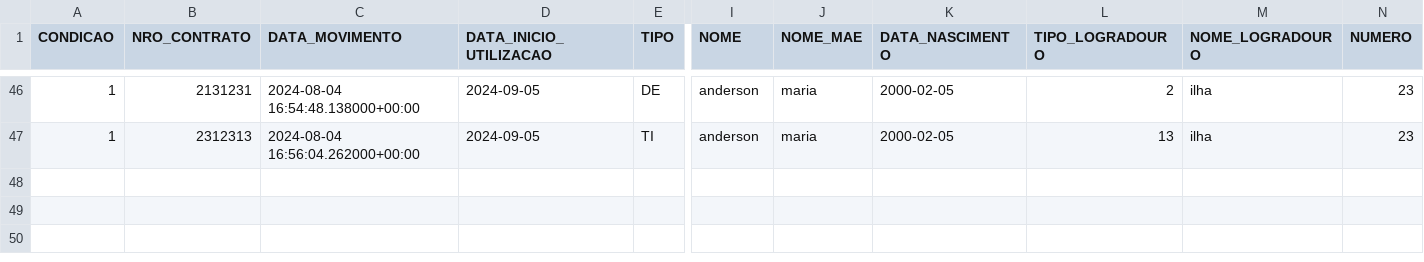
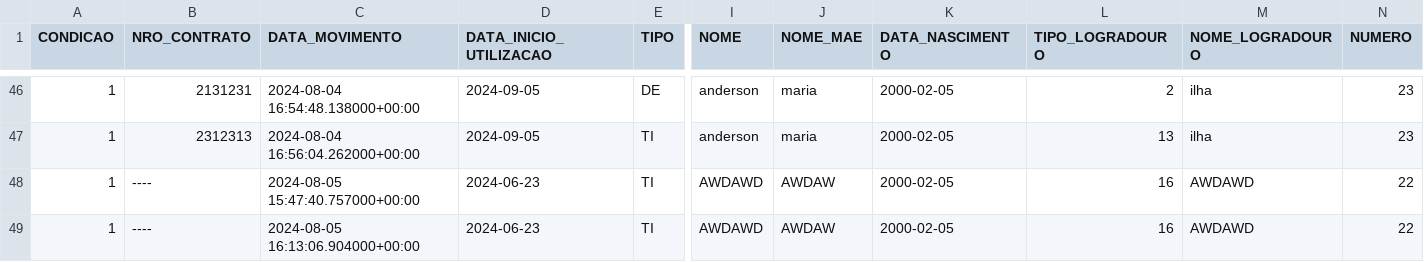
Before and after one commit to QVSaude/form_igreja, a CSV file: AESP_odonto/data/Layout AESP ODONTO.csv, drawn as a sheet; only a part is shown, gaps mark what is left out; rows hold the shown columns only; the diff names each change by its address in the sheet, - before the commit and + after, or states it on an @@ line.

```diff
--- a/AESP_odonto/data/Layout AESP ODONTO.csv
+++ b/AESP_odonto/data/Layout AESP ODONTO.csv
+row 48: 1 | ---- | 2024-08-05 15:47:40.757000+00:00 | 2024-06-23 | TI | AWDAWD | AWDAW | 2000-02-05 | 16 | AWDAWD | 22
+row 49: 1 | ---- | 2024-08-05 16:13:06.904000+00:00 | 2024-06-23 | TI | AWDAWD | AWDAW | 2000-02-05 | 16 | AWDAWD | 22
```
Also changed, not shown: 5 other files.
